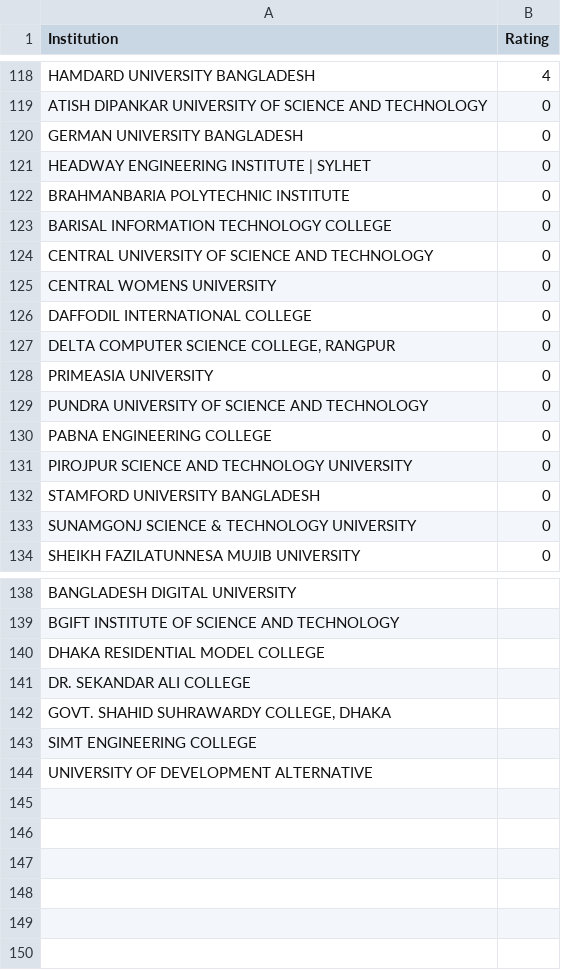
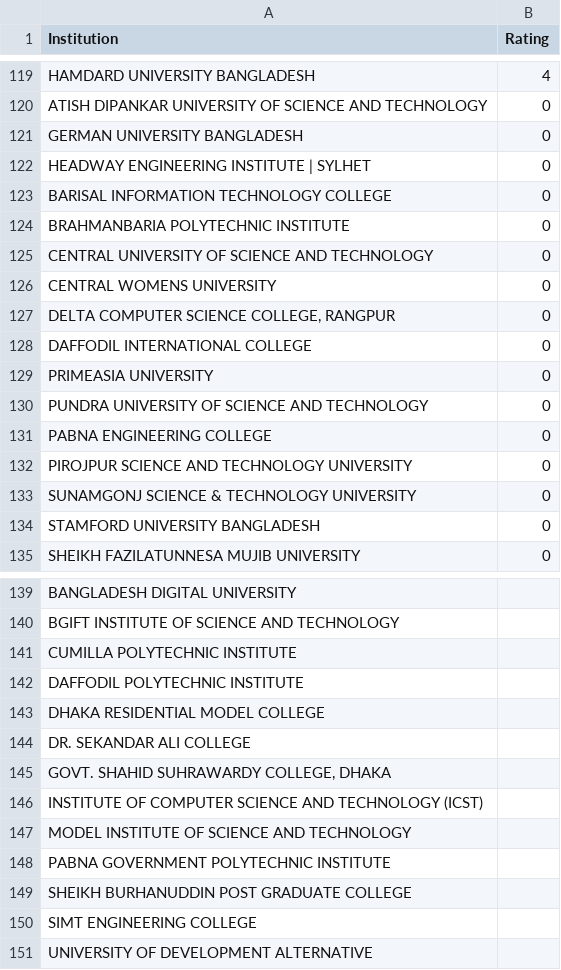
Before and after one commit to ir-rafio/IUPC-Rating, a CSV file: rating_calculator/output/latest_ratings.csv, drawn as a sheet; only a part is shown, gaps mark what is left out; the diff covers the shown part only.

```diff
--- a/rating_calculator/output/latest_ratings.csv
+++ b/rating_calculator/output/latest_ratings.csv
@@ -121,8 +122,8 @@ GERMAN UNIVERSITY BANGLADESH,0
 HEADWAY ENGINEERING INSTITUTE | SYLHET,0
+BARISAL INFORMATION TECHNOLOGY COLLEGE,0
 BRAHMANBARIA POLYTECHNIC INSTITUTE,0
-BARISAL INFORMATION TECHNOLOGY COLLEGE,0
 CENTRAL UNIVERSITY OF SCIENCE AND TECHNOLOGY,0
 CENTRAL WOMENS UNIVERSITY,0
+"DELTA COMPUTER SCIENCE COLLEGE, RANGPUR",0
 DAFFODIL INTERNATIONAL COLLEGE,0
-"DELTA COMPUTER SCIENCE COLLEGE, RANGPUR",0
 PRIMEASIA UNIVERSITY,0
@@ -131,4 +132,4 @@ PABNA ENGINEERING COLLEGE,0
 PIROJPUR SCIENCE AND TECHNOLOGY UNIVERSITY,0
+SUNAMGONJ SCIENCE & TECHNOLOGY UNIVERSITY,0
 STAMFORD UNIVERSITY BANGLADESH,0
-SUNAMGONJ SCIENCE & TECHNOLOGY UNIVERSITY,0
 SHEIKH FAZILATUNNESA MUJIB UNIVERSITY,0
@@ -139,2 +140,4 @@ BANGLADESH DIGITAL UNIVERSITY,
 BGIFT INSTITUTE OF SCIENCE AND TECHNOLOGY,
+CUMILLA POLYTECHNIC INSTITUTE,
+DAFFODIL POLYTECHNIC INSTITUTE,
 DHAKA RESIDENTIAL MODEL COLLEGE,
@@ -142,2 +145,6 @@ DR. SEKANDAR ALI COLLEGE,
 "GOVT. SHAHID SUHRAWARDY COLLEGE, DHAKA",
+INSTITUTE OF COMPUTER SCIENCE AND TECHNOLOGY (ICST),
+MODEL INSTITUTE OF SCIENCE AND TECHNOLOGY,
+PABNA GOVERNMENT POLYTECHNIC INSTITUTE,
+SHEIKH BURHANUDDIN POST GRADUATE COLLEGE,
 SIMT ENGINEERING COLLEGE,
```
Also changed, not shown: 1 added row elsewhere in this file, performance_calculator/output/performances.csv, rating_calculator/output/rating_rank_history.csv, 4 other files.
